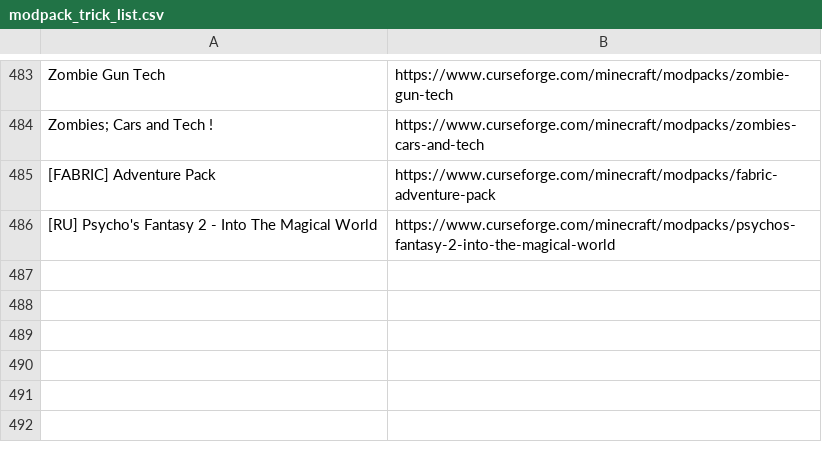
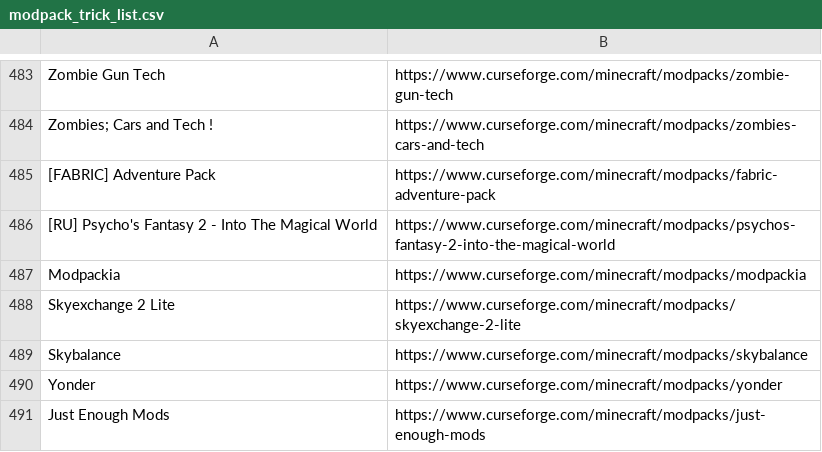
Before and after one commit to LatvianModder/Gnome-Bot-Files, a CSV file: modpack_trick_list.csv, drawn as a sheet; only a part is shown, gaps mark what is left out; the diff names each change by its address in the sheet, - before the commit and + after, or states it on an @@ line.

Commit message:
Update modpack_trick_list.csv

```diff
--- a/modpack_trick_list.csv
+++ b/modpack_trick_list.csv
+row 487: Modpackia | https://www.curseforge.com/minecraft/modpacks/modpackia
+row 488: Skyexchange 2 Lite | https://www.curseforge.com/minecraft/modpacks/skyexchange-2-lite
+row 489: Skybalance | https://www.curseforge.com/minecraft/modpacks/skybalance
+row 490: Yonder | https://www.curseforge.com/minecraft/modpacks/yonder
+row 491: Just Enough Mods | https://www.curseforge.com/minecraft/modpacks/just-enough-mods
```
